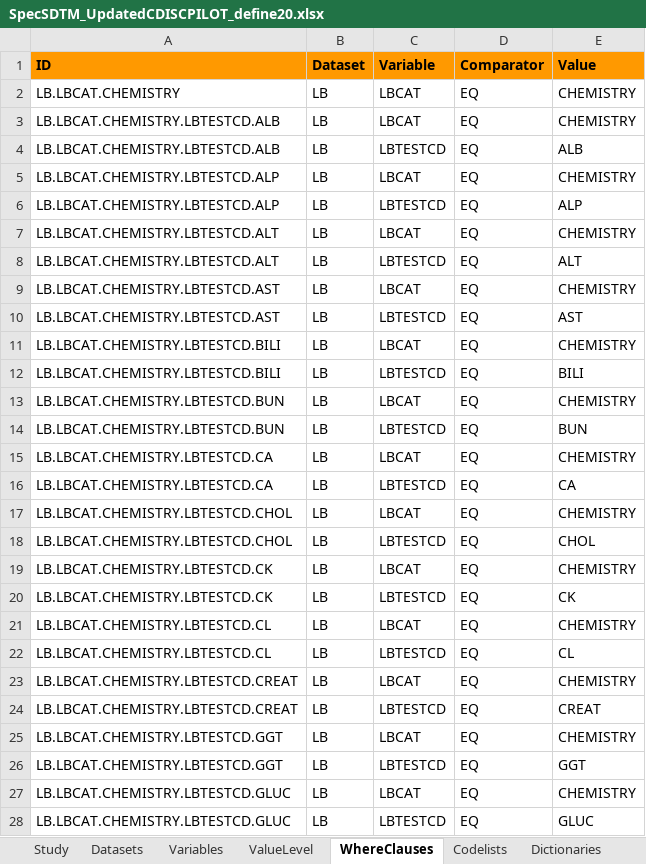
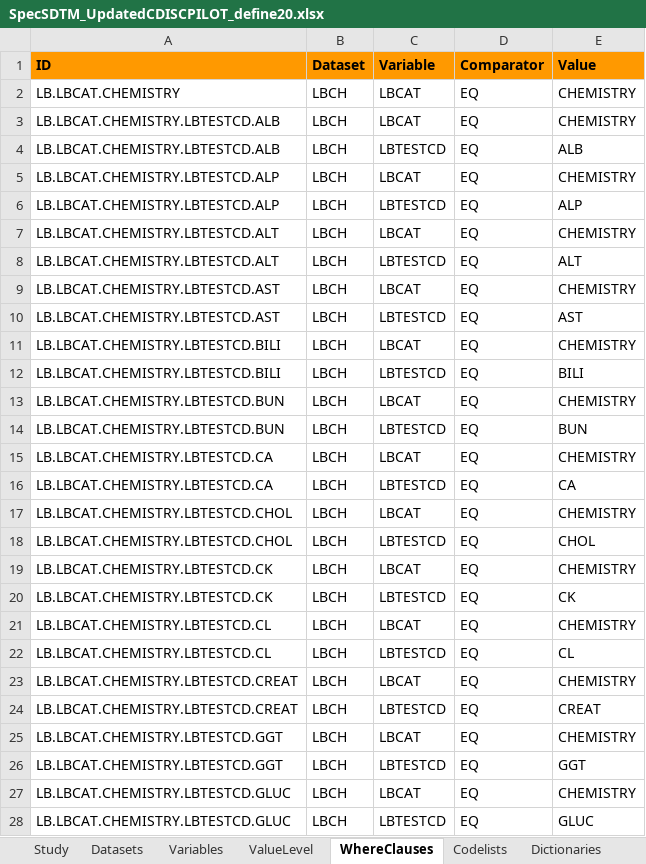
Before and after one commit to mtandp/TestDataFactory, an Excel workbook: Updated/SpecSDTM_UpdatedCDISCPILOT_define20.xlsx, sheet WhereClauses, drawn as a sheet; only a part is shown; values as stored, in another font and other column widths than the file's, no borders; the diff covers the shown part only; the diff names each change by its address in the sheet, - before the commit and + after, or states it on an @@ line.

```diff
--- a/Updated/SpecSDTM_UpdatedCDISCPILOT_define20.xlsx (sheet WhereClauses)
+++ b/Updated/SpecSDTM_UpdatedCDISCPILOT_define20.xlsx (sheet WhereClauses)
-B2:B28 (Dataset): LB
+B2:B28 (Dataset): LBCH
```
Also changed, not shown: 200 edited cells elsewhere in this sheet, sheet ValueLevel, 2 other files.
